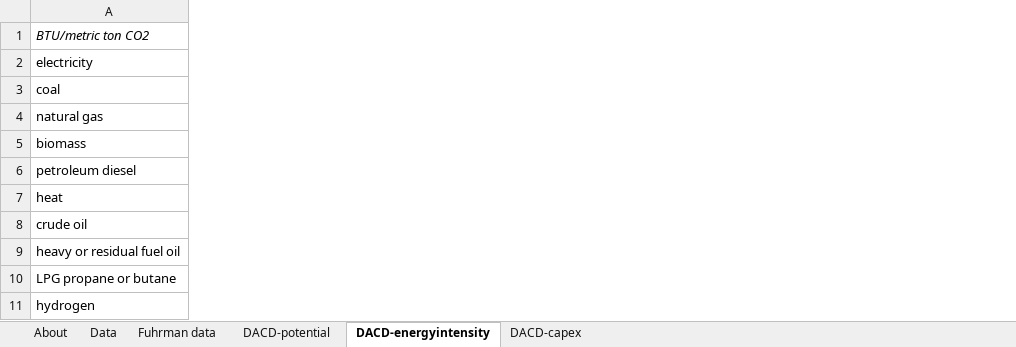
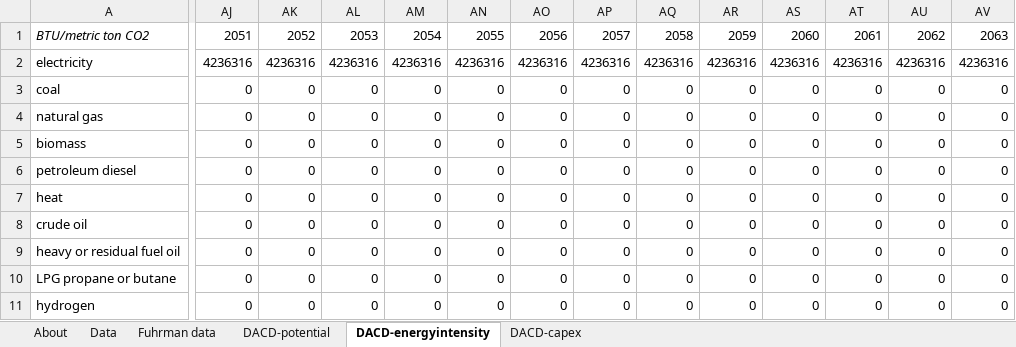
Before and after one commit to EnergyInnovation/eps-mexico, an Excel workbook: InputData/geoeng/DACD/Direct Air Capture Data.xlsx, sheet DACD-energyintensity, drawn as a sheet; only a part is shown, gaps mark what is left out; values as stored, in another font and other column widths than the file's, no borders; the diff covers the shown part only; the diff names each change by its address in the sheet, - before the commit and + after, or states it on an @@ line.

Commit message:
DACD; extend to 2070

```diff
--- a/InputData/geoeng/DACD/Direct Air Capture Data.xlsx (sheet DACD-energyintensity)
+++ b/InputData/geoeng/DACD/Direct Air Capture Data.xlsx (sheet DACD-energyintensity)
+column AJ, rows 1-11: 2051 | 4236316 | 0 | 0 | 0 | 0 | 0 | 0 | 0 | 0 | 0
+column AK, rows 1-11: 2052 | 4236316 | 0 | 0 | 0 | 0 | 0 | 0 | 0 | 0 | 0
+column AL, rows 1-11: 2053 | 4236316 | 0 | 0 | 0 | 0 | 0 | 0 | 0 | 0 | 0
+column AM, rows 1-11: 2054 | 4236316 | 0 | 0 | 0 | 0 | 0 | 0 | 0 | 0 | 0
+column AN, rows 1-11: 2055 | 4236316 | 0 | 0 | 0 | 0 | 0 | 0 | 0 | 0 | 0
+column AO, rows 1-11: 2056 | 4236316 | 0 | 0 | 0 | 0 | 0 | 0 | 0 | 0 | 0
+column AP, rows 1-11: 2057 | 4236316 | 0 | 0 | 0 | 0 | 0 | 0 | 0 | 0 | 0
+column AQ, rows 1-11: 2058 | 4236316 | 0 | 0 | 0 | 0 | 0 | 0 | 0 | 0 | 0
+column AR, rows 1-11: 2059 | 4236316 | 0 | 0 | 0 | 0 | 0 | 0 | 0 | 0 | 0
+column AS, rows 1-11: 2060 | 4236316 | 0 | 0 | 0 | 0 | 0 | 0 | 0 | 0 | 0
+column AT, rows 1-11: 2061 | 4236316 | 0 | 0 | 0 | 0 | 0 | 0 | 0 | 0 | 0
+column AU, rows 1-11: 2062 | 4236316 | 0 | 0 | 0 | 0 | 0 | 0 | 0 | 0 | 0
+column AV, rows 1-11: 2063 | 4236316 | 0 | 0 | 0 | 0 | 0 | 0 | 0 | 0 | 0
```
Also changed, not shown: 7 added columns elsewhere in this sheet, sheet DACD-capex, 2 other files.
